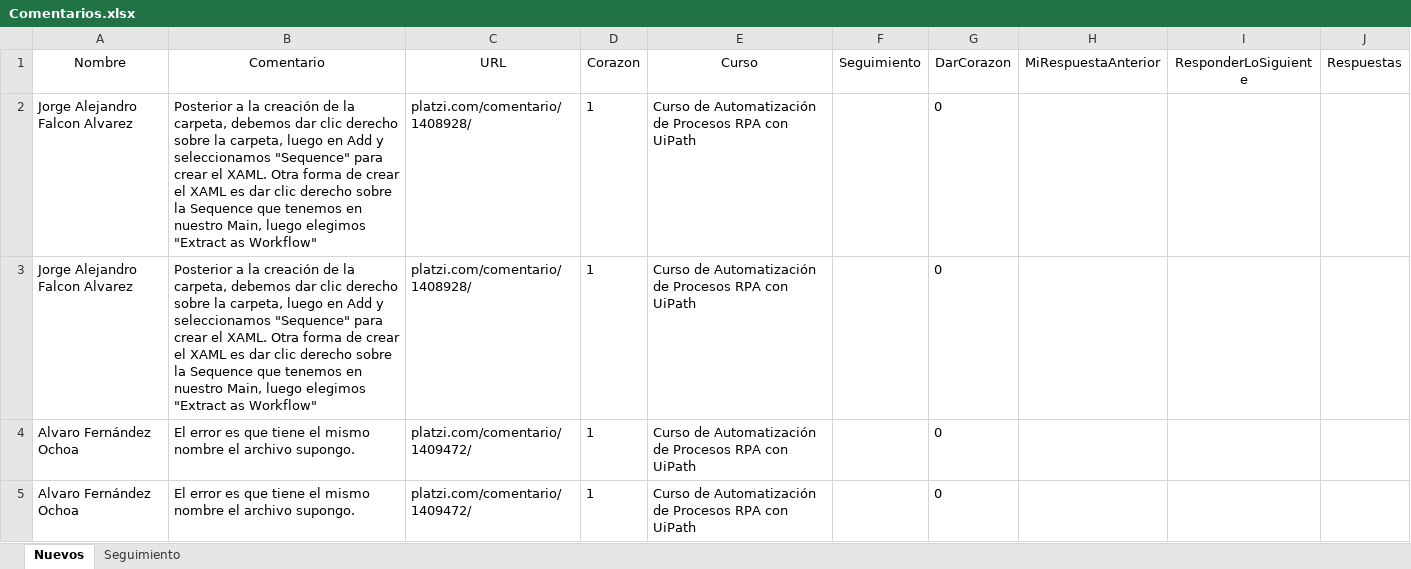
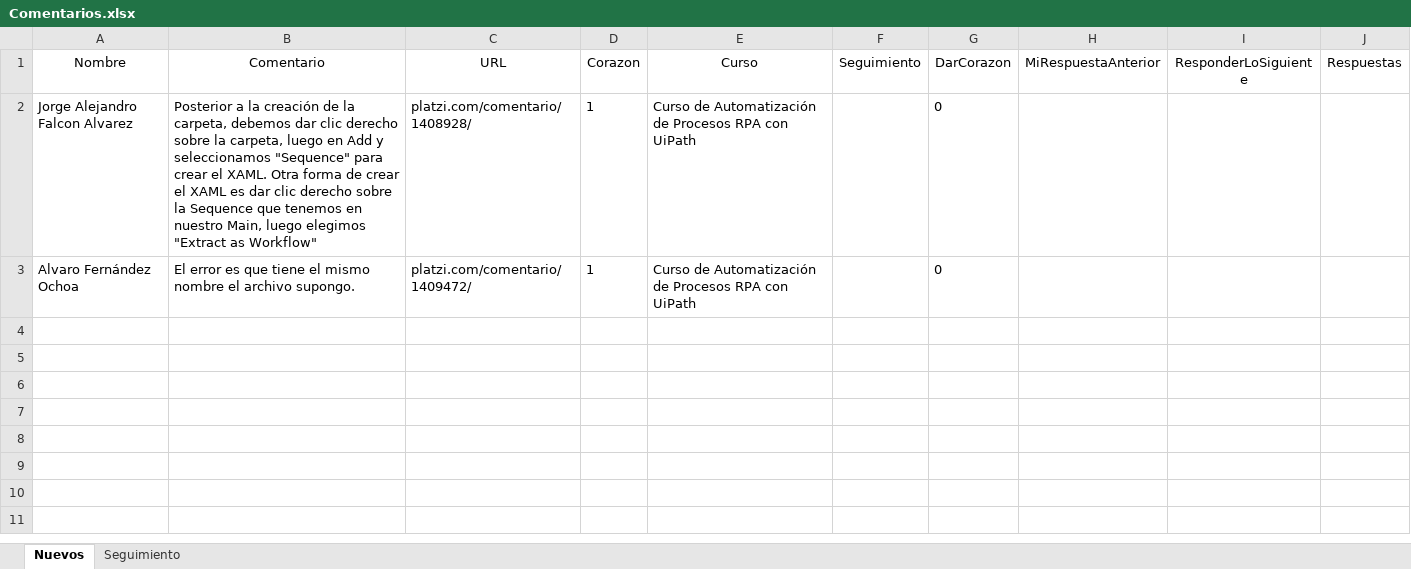
Before and after one commit to JFEspanolito/FindComments_PlatziCourse_UiPath, an Excel workbook: Archivos/Comentarios.xlsx, sheet Nuevos, drawn as a sheet; values as stored, in another font and other column widths than the file's, no borders; the diff names each change by its address in the sheet, - before the commit and + after, or states it on an @@ line.

```diff
--- a/Archivos/Comentarios.xlsx (sheet Nuevos)
+++ b/Archivos/Comentarios.xlsx (sheet Nuevos)
-row 3: Jorge Alejandro Falcon Alvarez | Posterior a la creación de la carpeta, debemos dar clic derecho sobre la carpeta, luego en Add y seleccionamos "Sequence" para crear el XAML. Otra forma de crear el XAML es dar clic derecho sobre la Sequence que tenemos en nuestro Main, luego elegimos "Extract as Workflow" | platzi.com/comentario/1408928/ | 1 | Curso de Automatización de Procesos RPA con UiPath |  | 0
-row 4: Alvaro Fernández Ochoa | El error es que tiene el mismo nombre el archivo supongo. | platzi.com/comentario/1409472/ | 1 | Curso de Automatización de Procesos RPA con UiPath |  | 0
```
Also changed, not shown: sheet Seguimiento, 2 other files.
